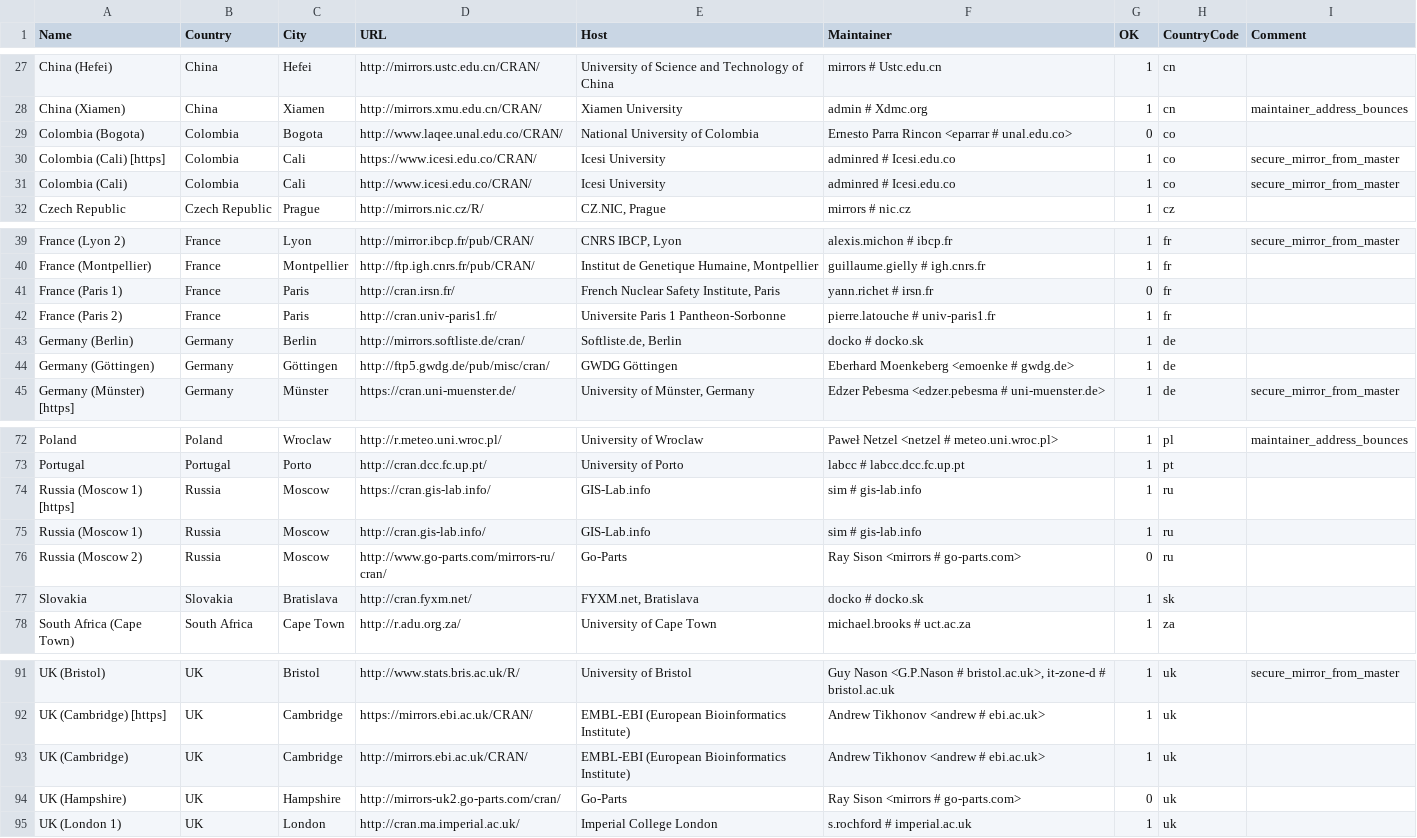
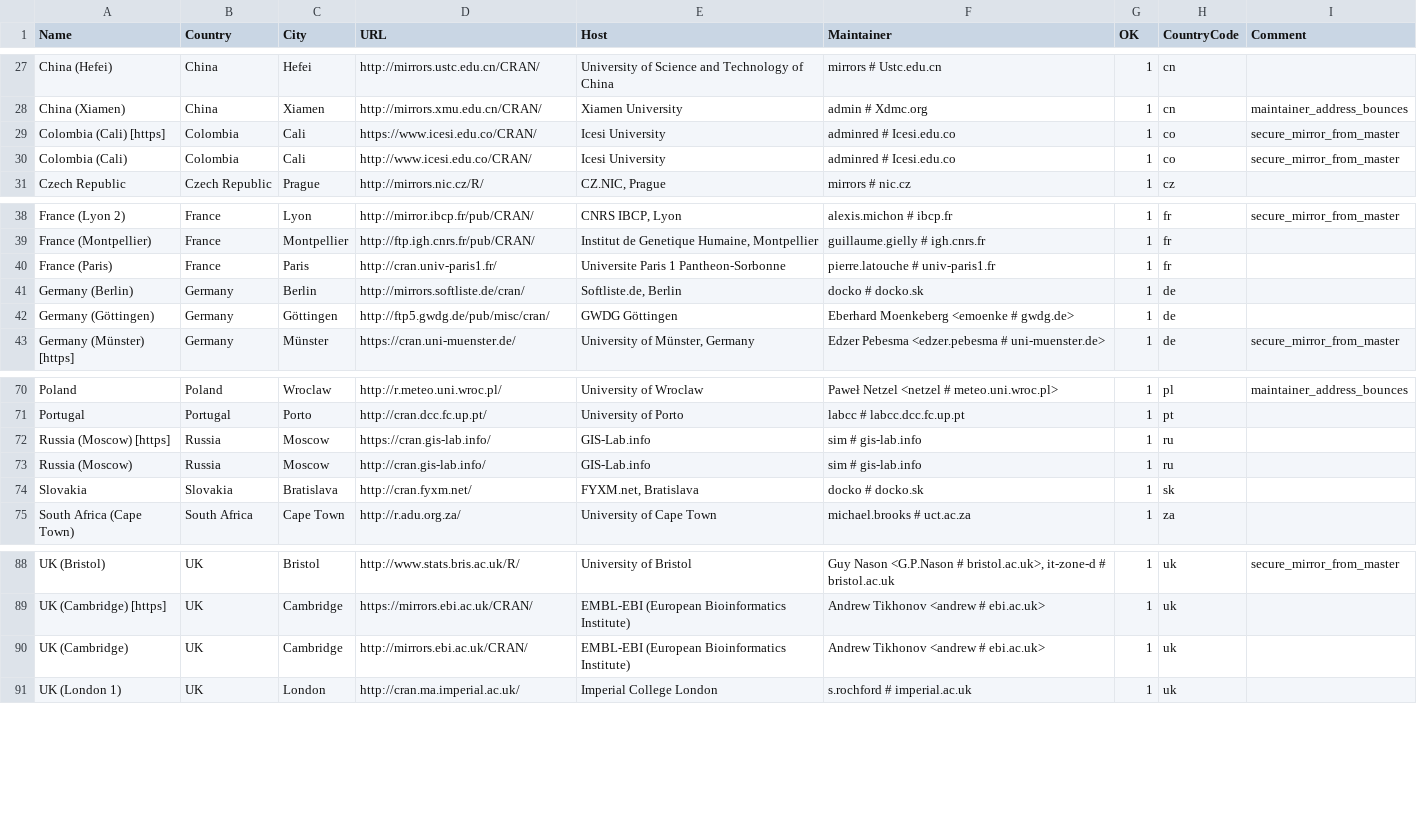
Before and after one commit to r-devel/r-svn, a CSV file: doc/CRAN_mirrors.csv, drawn as a sheet; only a part is shown, gaps mark what is left out; removed rows and columns are numbered as before the commit, all else as after; the diff names each change by its address in the sheet, - before the commit and + after, or states it on an @@ line.

Commit message:
Updated.
git-svn-id: https://svn.r-project.org/R/trunk@69347 00db46b3-68df-0310-9c12-caf00c1e9a41

```diff
--- a/doc/CRAN_mirrors.csv
+++ b/doc/CRAN_mirrors.csv
-row 29: Colombia (Bogota) | Colombia | Bogota | http://www.laqee.unal.edu.co/CRAN/ | National University of Colombia | Ernesto Parra Rincon <eparrar # unal.edu.co> | 0 | co
-row 41: France (Paris 1) | France | Paris | http://cran.irsn.fr/ | French Nuclear Safety Institute, Paris | yann.richet # irsn.fr | 0 | fr
-A40 (Name): France (Paris 2)
+A40 (Name): France (Paris)
-A72 (Name): Russia (Moscow 1) [https]
+A72 (Name): Russia (Moscow) [https]
-A73 (Name): Russia (Moscow 1)
+A73 (Name): Russia (Moscow)
-row 76: Russia (Moscow 2) | Russia | Moscow | http://www.go-parts.com/mirrors-ru/cran/ | Go-Parts | Ray Sison <mirrors # go-parts.com> | 0 | ru
-row 94: UK (Hampshire) | UK | Hampshire | http://mirrors-uk2.go-parts.com/cran/ | Go-Parts | Ray Sison <mirrors # go-parts.com> | 0 | uk
```
